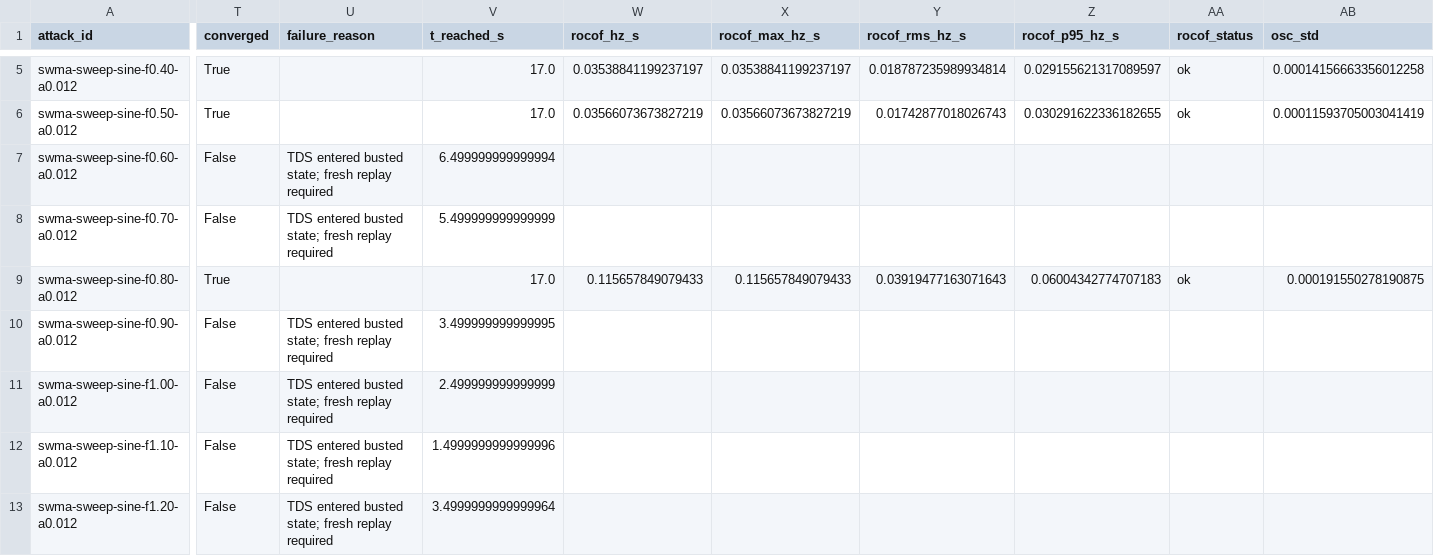
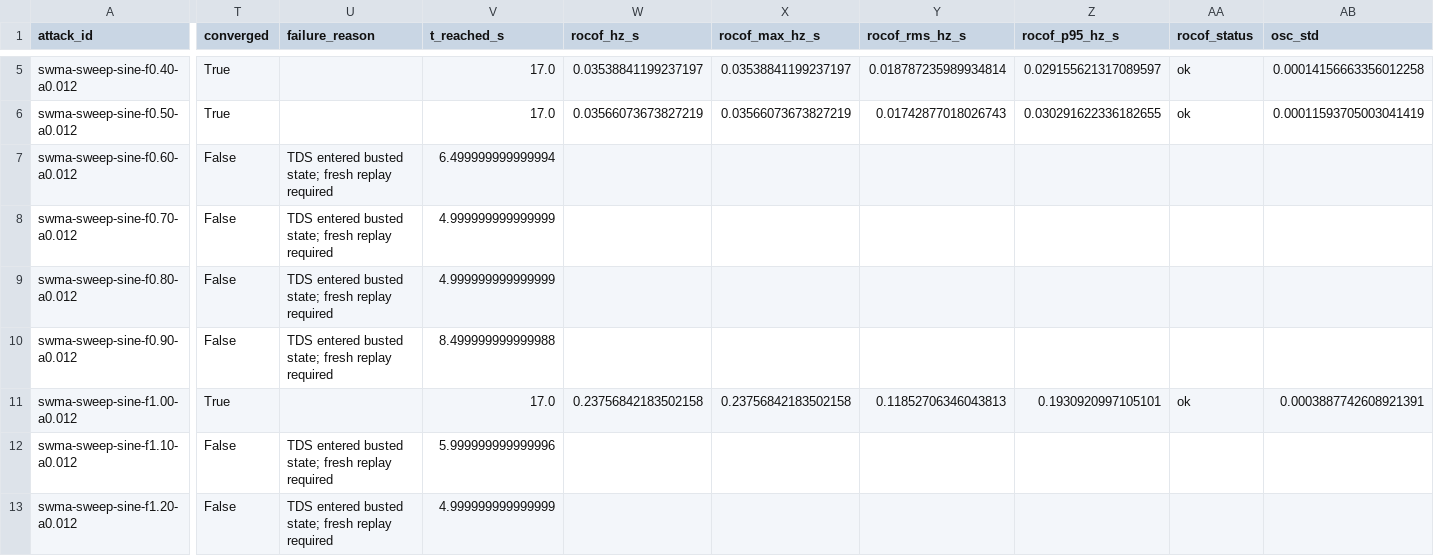
Before and after one commit to V8heart/KDN, a CSV file: dataset/eval/ibr_frequency_2d_sweep_sine.csv, drawn as a sheet; only a part is shown, gaps mark what is left out; the diff covers the shown part only; the diff names each change by its address in the sheet, - before the commit and + after, or states it on an @@ line.

Commit message:
Clamp sine event spacing and rerun IBR frequency sweeps. Keep high-frequency stepped-sine injections at the 0.1s safety floor, then refresh the WECC square-vs-sine comparison artifacts.

```diff
--- a/dataset/eval/ibr_frequency_2d_sweep_sine.csv
+++ b/dataset/eval/ibr_frequency_2d_sweep_sine.csv
-V8 (t_reached_s): 5.499999999999999
+V8 (t_reached_s): 4.999999999999999
-T9 (converged): True
+T9 (converged): False
-U9 (failure_reason): (empty)
+U9 (failure_reason): TDS entered busted state; fresh replay required
-V9 (t_reached_s): 17.0
+V9 (t_reached_s): 4.999999999999999
-W9 (rocof_hz_s): 0.115657849079433
+W9 (rocof_hz_s): (empty)
-X9 (rocof_max_hz_s): 0.115657849079433
+X9 (rocof_max_hz_s): (empty)
-Y9 (rocof_rms_hz_s): 0.03919477163071643
+Y9 (rocof_rms_hz_s): (empty)
-Z9 (rocof_p95_hz_s): 0.06004342774707183
+Z9 (rocof_p95_hz_s): (empty)
-AA9 (rocof_status): ok
+AA9 (rocof_status): (empty)
-AB9 (osc_std): 0.000191550278190875
+AB9 (osc_std): (empty)
-V10 (t_reached_s): 3.499999999999995
+V10 (t_reached_s): 8.499999999999988
-T11 (converged): False
+T11 (converged): True
-U11 (failure_reason): TDS entered busted state; fresh replay required
+U11 (failure_reason): (empty)
-V11 (t_reached_s): 2.499999999999999
+V11 (t_reached_s): 17.0
-W11 (rocof_hz_s): (empty)
+W11 (rocof_hz_s): 0.23756842183502158
-X11 (rocof_max_hz_s): (empty)
+X11 (rocof_max_hz_s): 0.23756842183502158
-Y11 (rocof_rms_hz_s): (empty)
+Y11 (rocof_rms_hz_s): 0.11852706346043813
-Z11 (rocof_p95_hz_s): (empty)
+Z11 (rocof_p95_hz_s): 0.1930920997105101
-AA11 (rocof_status): (empty)
+AA11 (rocof_status): ok
-AB11 (osc_std): (empty)
+AB11 (osc_std): 0.0003887742608921391
-V12 (t_reached_s): 1.4999999999999996
+V12 (t_reached_s): 5.999999999999996
-V13 (t_reached_s): 3.4999999999999964
+V13 (t_reached_s): 4.999999999999999
```
Also changed, not shown: 49 edited cells elsewhere in this file, 7 other files.
